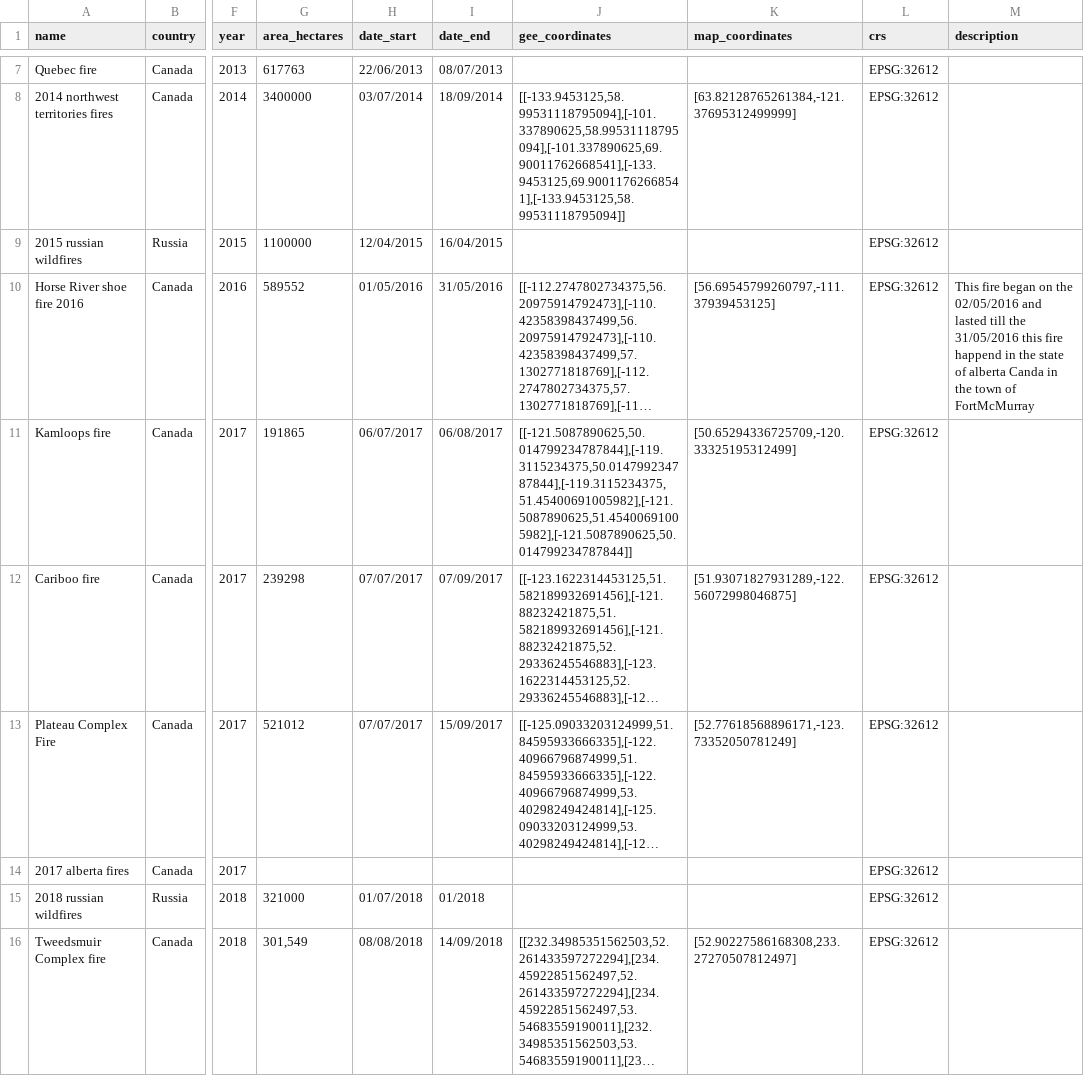
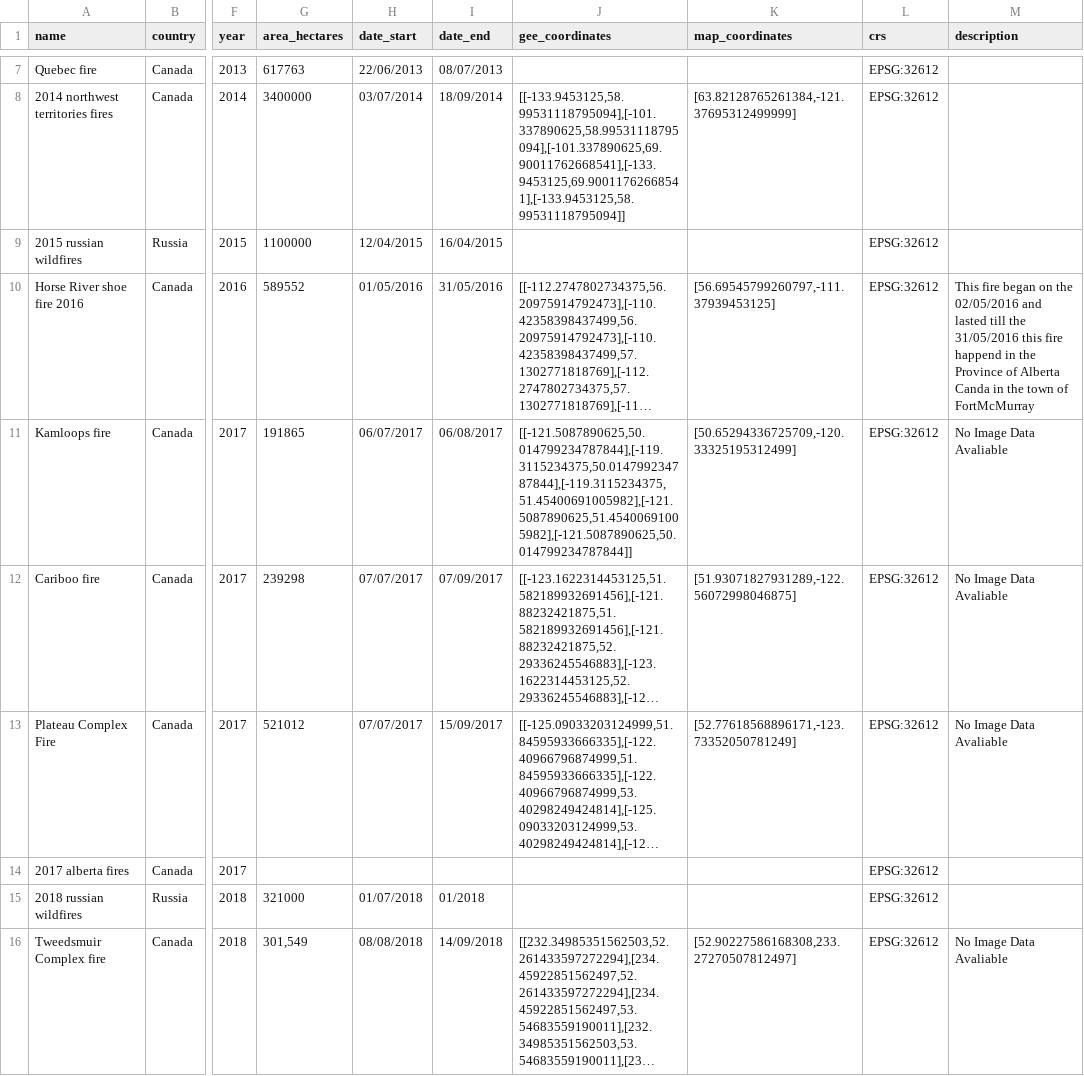
Before and after one commit to ErizY/Boreal_forrest, a CSV file: data/wildfire_boreal_forest.csv, drawn as a sheet; only a part is shown, gaps mark what is left out; long unchanged cells end in …; the diff covers the shown part only; the diff names each change by its address in the sheet, - before the commit and + after, or states it on an @@ line.

```diff
--- a/data/wildfire_boreal_forest.csv
+++ b/data/wildfire_boreal_forest.csv
-M10 (description): …in the state of alberta Canda in…
+M10 (description): …in the Province of Alberta Canda in…
-M11:M13 (description): (empty)
+M11:M13 (description): No Image Data Avaliable
-M16 (description): (empty)
+M16 (description): No Image Data Avaliable
```
Also changed, not shown: 23 edited cells elsewhere in this file, 1 other file.
